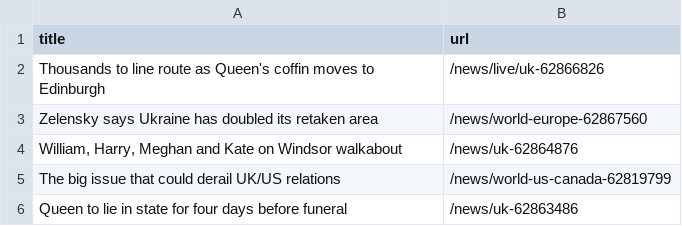
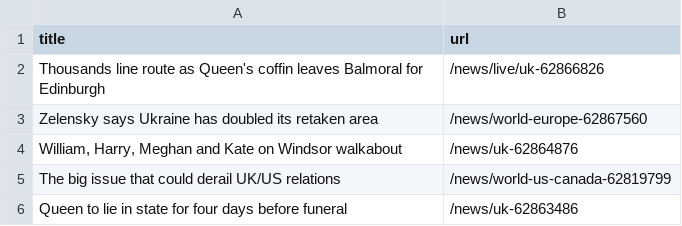
Before and after one commit to bryan-baker/automatic-scraper-bbc, a CSV file: bbc.csv, drawn as a sheet; only a part is shown.

```diff
--- a/bbc.csv
+++ b/bbc.csv
@@ -1,3 +1,3 @@
 title,url
-Thousands to line route as Queen's coffin moves to Edinburgh,/news/live/uk-62866826
+Thousands line route as Queen's coffin leaves Balmoral for Edinburgh,/news/live/uk-62866826
 Zelensky says Ukraine has doubled its retaken area,/news/world-europe-62867560
```
